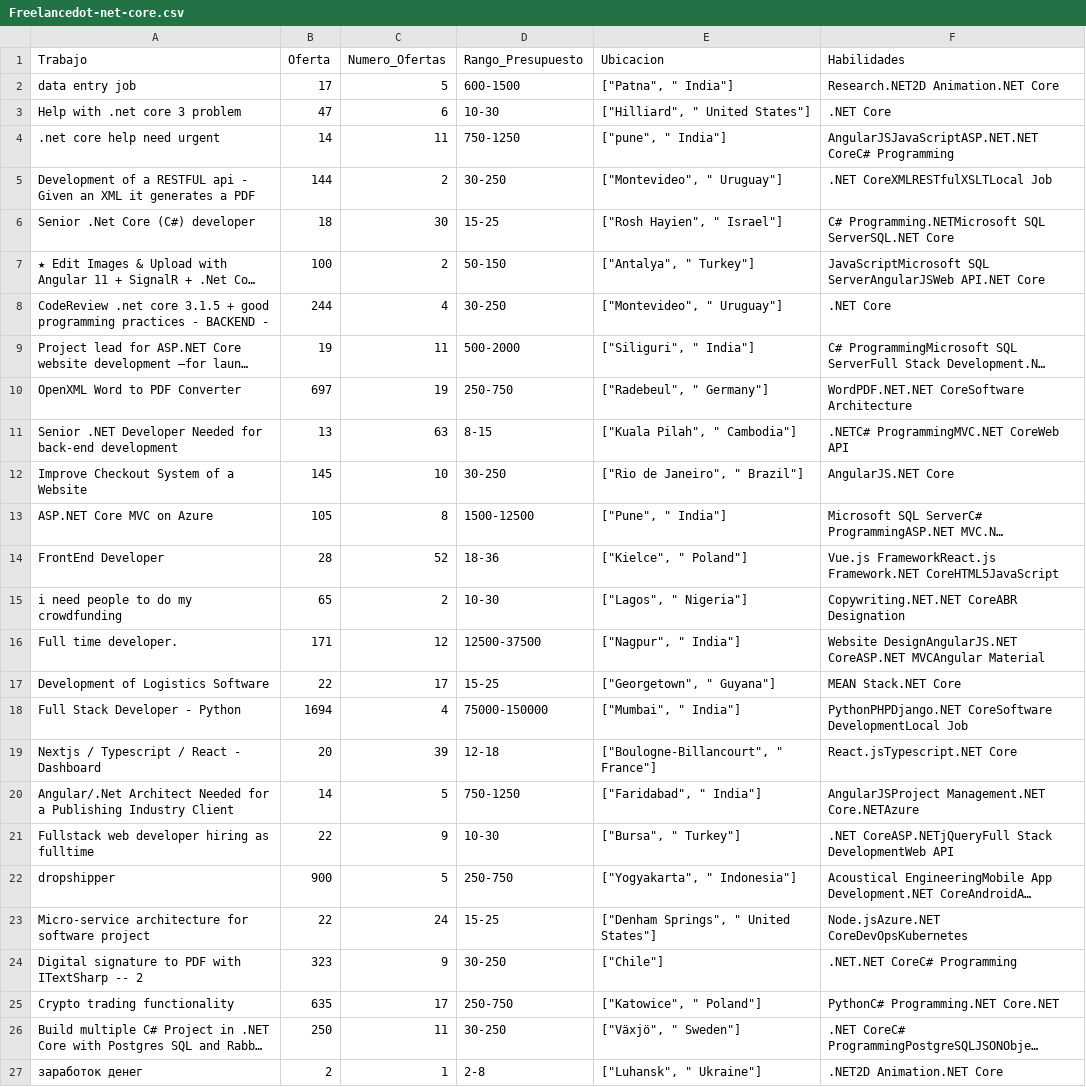
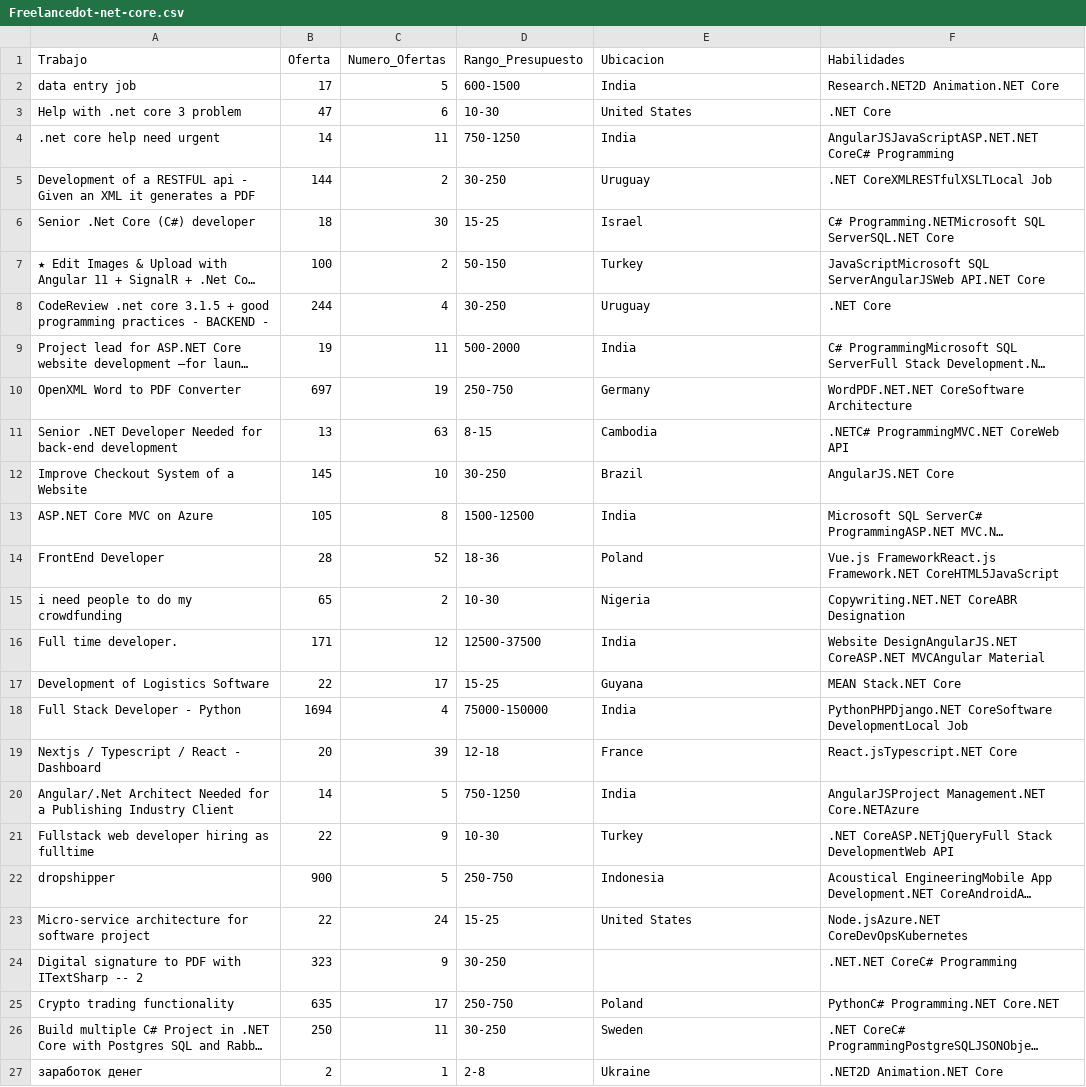
Before and after one commit to karinaortega1507/ExtraccionPreprocesamientoDatos, a CSV file: datos_extraidos/Freelancedot-net-core.csv, drawn as a sheet; long unchanged cells end in …; the diff names each change by its address in the sheet, - before the commit and + after, or states it on an @@ line.

```diff
--- a/datos_extraidos/Freelancedot-net-core.csv
+++ b/datos_extraidos/Freelancedot-net-core.csv
-E2 (Ubicacion): ["Patna", " India"]
+E2 (Ubicacion): India
-E3 (Ubicacion): ["Hilliard", " United States"]
+E3 (Ubicacion): United States
-E4 (Ubicacion): ["pune", " India"]
+E4 (Ubicacion): India
-E5 (Ubicacion): ["Montevideo", " Uruguay"]
+E5 (Ubicacion): Uruguay
-E6 (Ubicacion): ["Rosh Hayien", " Israel"]
+E6 (Ubicacion): Israel
-E7 (Ubicacion): ["Antalya", " Turkey"]
+E7 (Ubicacion): Turkey
-E8 (Ubicacion): ["Montevideo", " Uruguay"]
+E8 (Ubicacion): Uruguay
-E9 (Ubicacion): ["Siliguri", " India"]
+E9 (Ubicacion): India
-E10 (Ubicacion): ["Radebeul", " Germany"]
+E10 (Ubicacion): Germany
-E11 (Ubicacion): ["Kuala Pilah", " Cambodia"]
+E11 (Ubicacion): Cambodia
-E12 (Ubicacion): ["Rio de Janeiro", " Brazil"]
+E12 (Ubicacion): Brazil
-E13 (Ubicacion): ["Pune", " India"]
+E13 (Ubicacion): India
-E14 (Ubicacion): ["Kielce", " Poland"]
+E14 (Ubicacion): Poland
-E15 (Ubicacion): ["Lagos", " Nigeria"]
+E15 (Ubicacion): Nigeria
-E16 (Ubicacion): ["Nagpur", " India"]
+E16 (Ubicacion): India
-E17 (Ubicacion): ["Georgetown", " Guyana"]
+E17 (Ubicacion): Guyana
-E18 (Ubicacion): ["Mumbai", " India"]
+E18 (Ubicacion): India
-E19 (Ubicacion): ["Boulogne-Billancourt", " France"]
+E19 (Ubicacion): France
-E20 (Ubicacion): ["Faridabad", " India"]
+E20 (Ubicacion): India
-E21 (Ubicacion): ["Bursa", " Turkey"]
+E21 (Ubicacion): Turkey
-E22 (Ubicacion): ["Yogyakarta", " Indonesia"]
+E22 (Ubicacion): Indonesia
-E23 (Ubicacion): ["Denham Springs", " United States"]
+E23 (Ubicacion): United States
-E24 (Ubicacion): ["Chile"]
+E24 (Ubicacion): (empty)
-E25 (Ubicacion): ["Katowice", " Poland"]
+E25 (Ubicacion): Poland
-E26 (Ubicacion): ["Växjö", " Sweden"]
+E26 (Ubicacion): Sweden
-E27 (Ubicacion): ["Luhansk", " Ukraine"]
+E27 (Ubicacion): Ukraine
```
Also changed, not shown: datos_extraidos/Freelancecss.csv, datos_extraidos/Freelancedot-net.csv, 1 other file.
